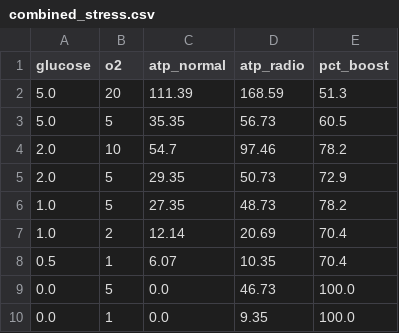
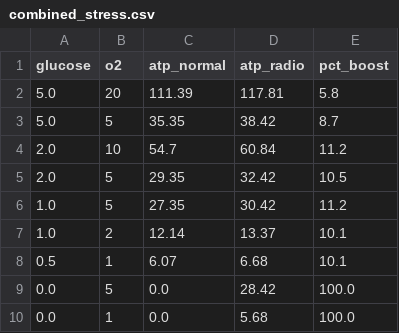
Before and after one commit to adam-jfkhs/Radiotrophic-Human-Cell-Metabolism, a CSV file: combined_stress.csv, drawn as a sheet.

```diff
--- a/combined_stress.csv
+++ b/combined_stress.csv
@@ -1,10 +1,10 @@
 glucose,o2,atp_normal,atp_radio,pct_boost
-5.0,20,111.39,168.59,51.3
-5.0,5,35.35,56.73,60.5
-2.0,10,54.7,97.46,78.2
-2.0,5,29.35,50.73,72.9
-1.0,5,27.35,48.73,78.2
-1.0,2,12.14,20.69,70.4
-0.5,1,6.07,10.35,70.4
-0.0,5,0.0,46.73,100.0
-0.0,1,0.0,9.35,100.0
+5.0,20,111.39,117.81,5.8
+5.0,5,35.35,38.42,8.7
+2.0,10,54.7,60.84,11.2
+2.0,5,29.35,32.42,10.5
+1.0,5,27.35,30.42,11.2
+1.0,2,12.14,13.37,10.1
+0.5,1,6.07,6.68,10.1
+0.0,5,0.0,28.42,100.0
+0.0,1,0.0,5.68,100.0
```
Also changed, not shown: ablation.csv, dose_response.csv, 4 other files.
